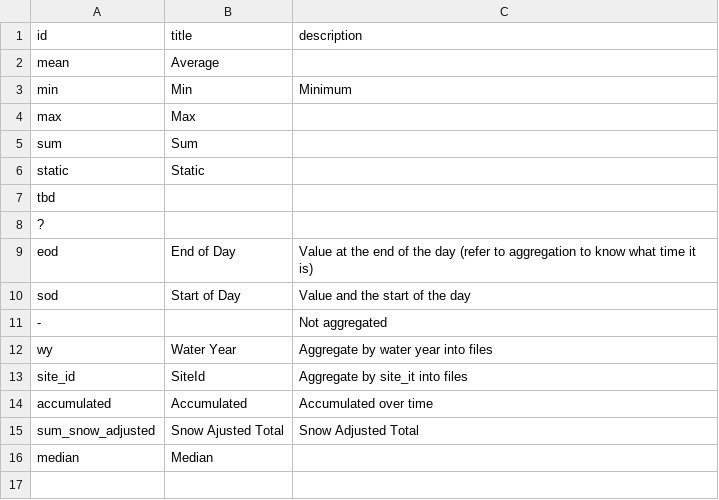
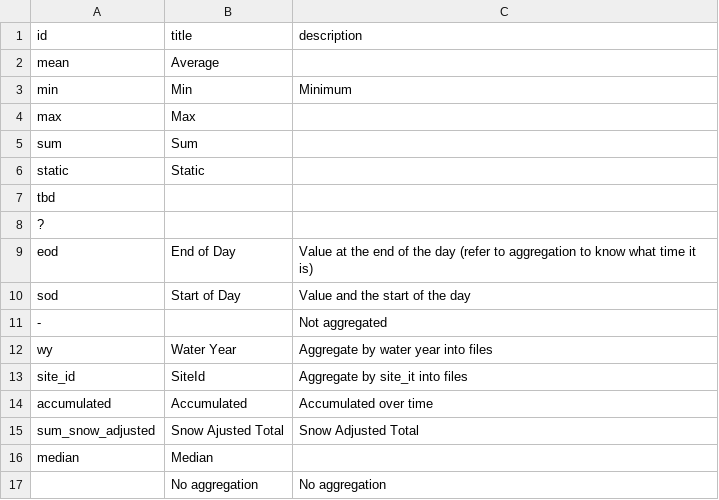
Before and after one commit to hydroframe/hf_hydrodata, a CSV file: src/hf_hydrodata/model/aggregation.csv, drawn as a sheet.

```diff
--- a/src/hf_hydrodata/model/aggregation.csv
+++ b/src/hf_hydrodata/model/aggregation.csv
@@ -16 +16,2 @@ sum_snow_adjusted,Snow Ajusted Total,Snow Adjusted Total
 median,Median,
+"",No aggregation,No aggregation
```
Also changed, not shown: src/hf_hydrodata/model/datasource.csv, src/hf_hydrodata/model/grid.csv, 6 other files.
